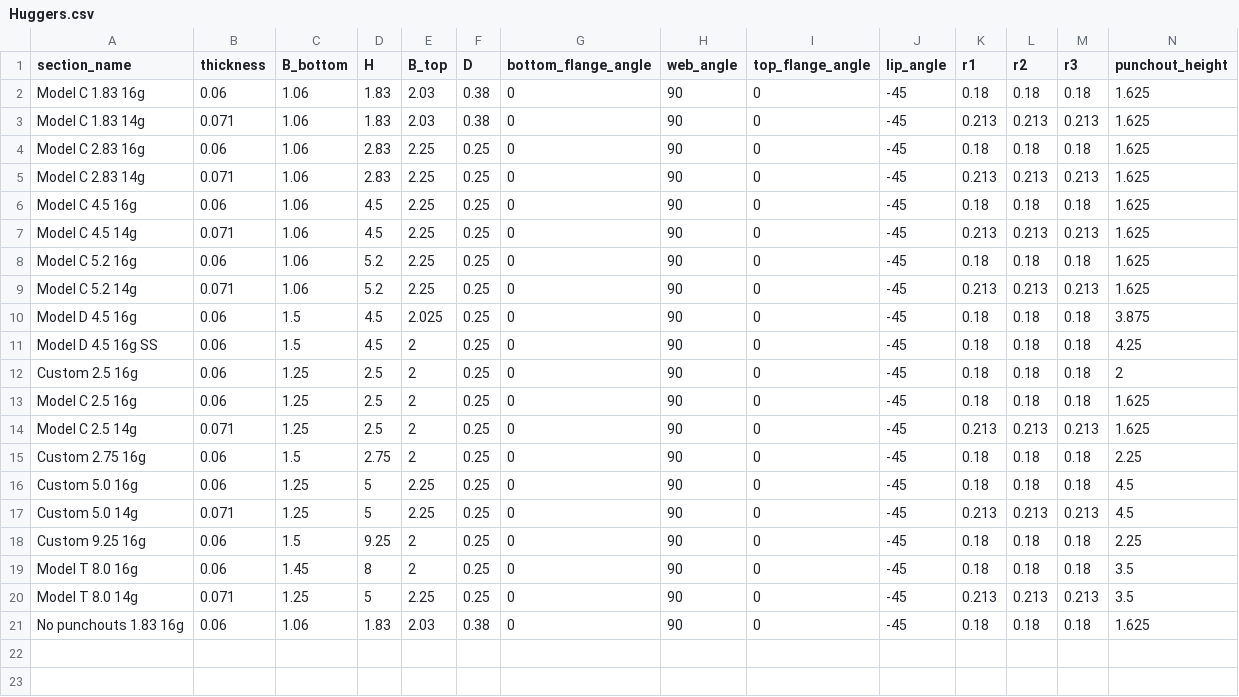
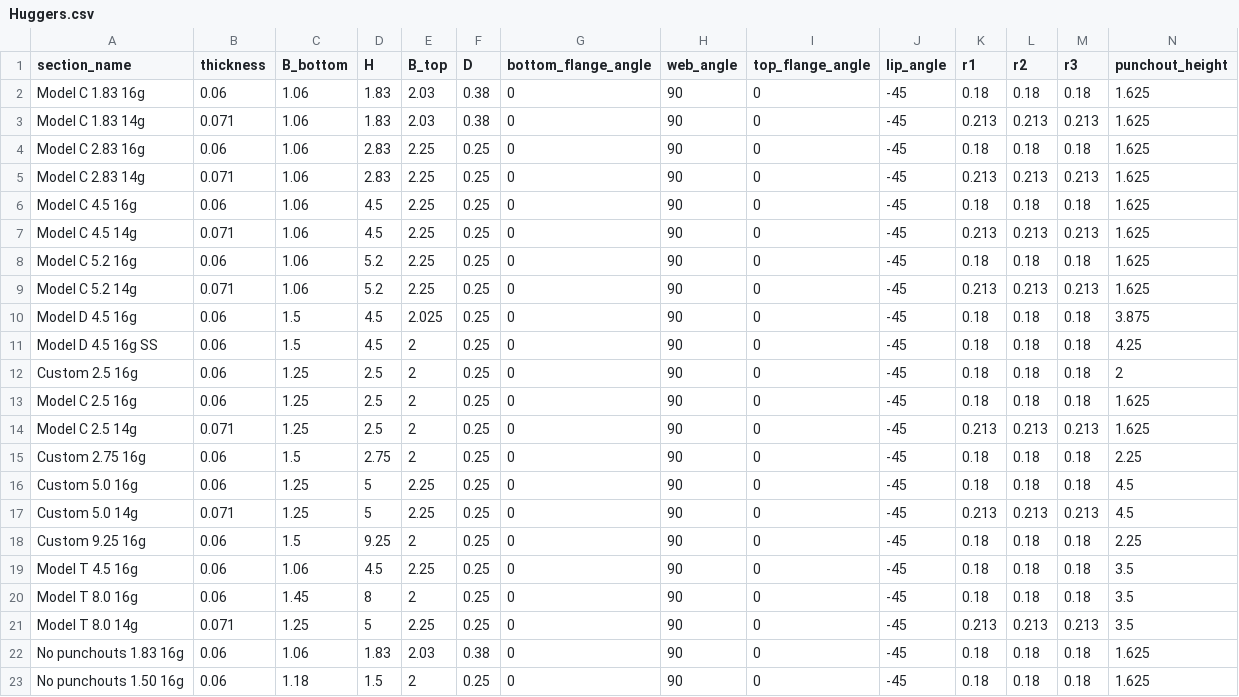
Before and after one commit to runtosolve/RoofHugger.jl, a CSV file: database/Huggers.csv, drawn as a sheet; only a part is shown; rows hold the shown columns only; the diff names each change by its address in the sheet, - before the commit and + after, or states it on an @@ line.

Commit message:
add new purlins and Hugger cross-sections

```diff
--- a/database/Huggers.csv
+++ b/database/Huggers.csv
+row 19: Model T 4.5 16g | 0.06 | 1.06 | 4.5 | 2.25 | 0.25 | 0 | 90 | 0 | -45 | 0.18 | 0.18 | 0.18 | 3.5
+row 23: No punchouts 1.50 16g | 0.06 | 1.18 | 1.5 | 2 | 0.25 | 0 | 90 | 0 | -45 | 0.18 | 0.18 | 0.18 | 1.625
```
Also changed, not shown: database/Purlins.csv.
